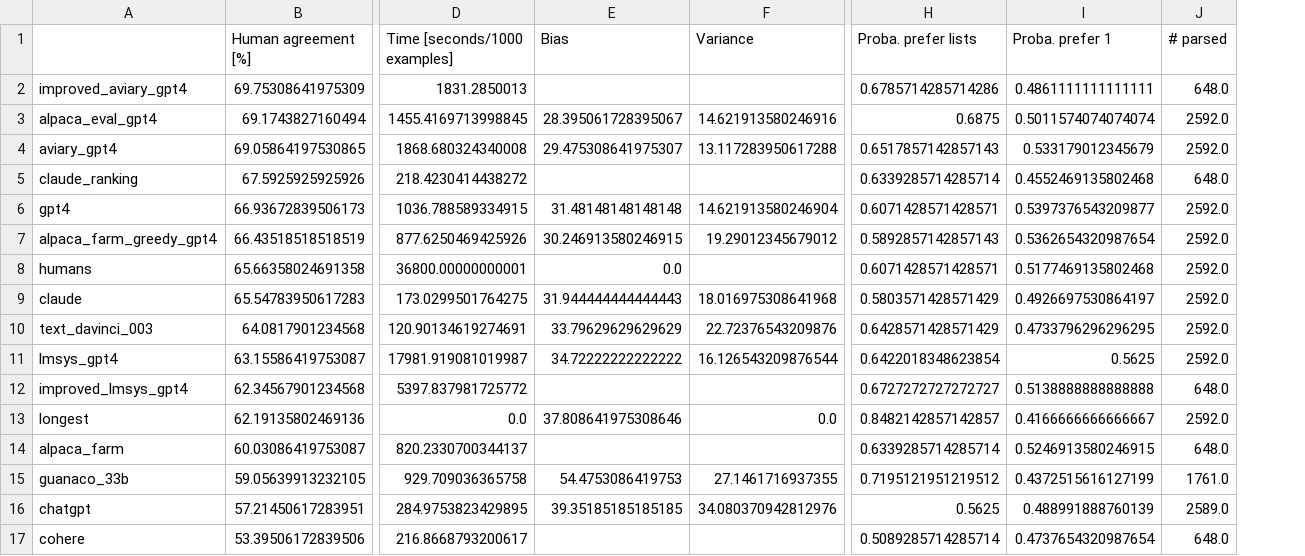
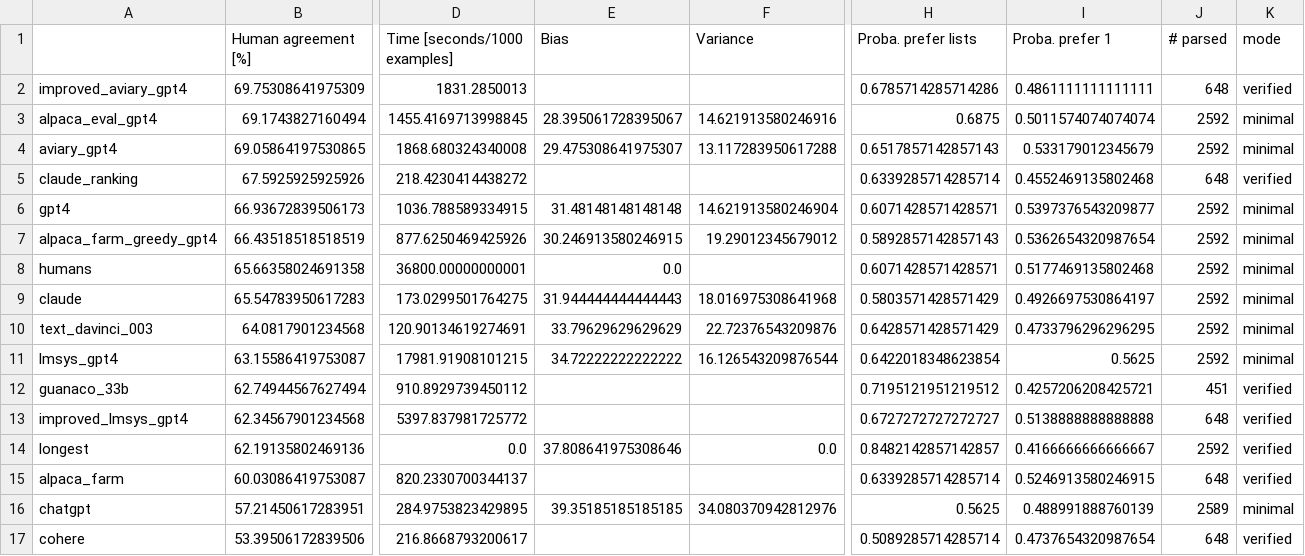
Before and after one commit to tatsu-lab/alpaca_eval, a CSV file: src/alpaca_eval/leaderboards/evaluators/evaluators_leaderboard.csv, drawn as a sheet; only a part is shown, gaps mark what is left out; removed rows and columns are numbered as before the commit, all else as after; rows hold the shown columns only; the diff names each change by its address in the sheet, - before the commit and + after, or states it on an @@ line.

Commit message:
evaluators leaderboard

```diff
--- a/src/alpaca_eval/leaderboards/evaluators/evaluators_leaderboard.csv
+++ b/src/alpaca_eval/leaderboards/evaluators/evaluators_leaderboard.csv
+column K (mode), rows 2-11: verified | minimal | minimal | verified | minimal | minimal | minimal | minimal | minimal | minimal; rows 13-17: verified | verified | verified | minimal | verified
-J2 (# parsed): 648.0
+J2 (# parsed): 648
-J3:J4 (# parsed): 2592.0
+J3:J4 (# parsed): 2592
-J5 (# parsed): 648.0
+J5 (# parsed): 648
-J6:J11 (# parsed): 2592.0
+J6:J11 (# parsed): 2592
-D11 (Time [seconds/1000 examples]): 17981.919081019987
+D11 (Time [seconds/1000 examples]): 17981.91908101215
+row 12: guanaco_33b | 62.74944567627494 | 910.8929739450112 |  |  | 0.7195121951219512 | 0.4257206208425721 | 451 | verified
-J13 (# parsed): 648.0
+J13 (# parsed): 648
-J14 (# parsed): 2592.0
+J14 (# parsed): 2592
-J15 (# parsed): 648.0
+J15 (# parsed): 648
-row 15: guanaco_33b | 59.05639913232105 | 929.709036365758 | 54.4753086419753 | 27.1461716937355 | 0.7195121951219512 | 0.4372515616127199 | 1761.0
-J16 (# parsed): 2589.0
+J16 (# parsed): 2589
-J17 (# parsed): 648.0
+J17 (# parsed): 648
```
